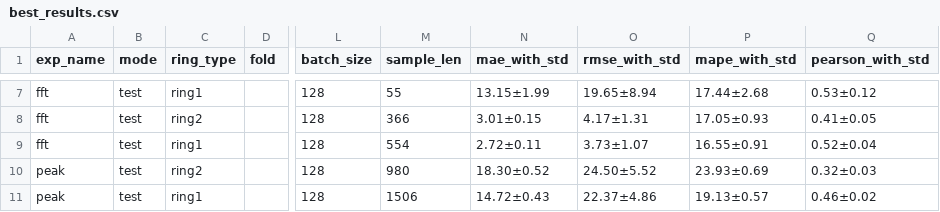
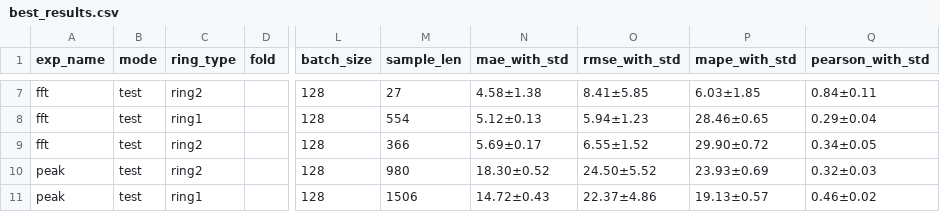
Before and after one commit to b55585wy/RingTool, a CSV file: best_results.csv, drawn as a sheet; only a part is shown, gaps mark what is left out; the diff covers the shown part only; the diff names each change by its address in the sheet, - before the commit and + after, or states it on an @@ line.

```diff
--- a/best_results.csv
+++ b/best_results.csv
-C7 (ring_type): ring1
+C7 (ring_type): ring2
-M7 (sample_len): 55
+M7 (sample_len): 27
-N7 (mae_with_std): 13.15±1.99
+N7 (mae_with_std): 4.58±1.38
-O7 (rmse_with_std): 19.65±8.94
+O7 (rmse_with_std): 8.41±5.85
-P7 (mape_with_std): 17.44±2.68
+P7 (mape_with_std): 6.03±1.85
-Q7 (pearson_with_std): 0.53±0.12
+Q7 (pearson_with_std): 0.84±0.11
-C8 (ring_type): ring2
+C8 (ring_type): ring1
-M8 (sample_len): 366
+M8 (sample_len): 554
-N8 (mae_with_std): 3.01±0.15
+N8 (mae_with_std): 5.12±0.13
-O8 (rmse_with_std): 4.17±1.31
+O8 (rmse_with_std): 5.94±1.23
-P8 (mape_with_std): 17.05±0.93
+P8 (mape_with_std): 28.46±0.65
-Q8 (pearson_with_std): 0.41±0.05
+Q8 (pearson_with_std): 0.29±0.04
-C9 (ring_type): ring1
+C9 (ring_type): ring2
-M9 (sample_len): 554
+M9 (sample_len): 366
-N9 (mae_with_std): 2.72±0.11
+N9 (mae_with_std): 5.69±0.17
-O9 (rmse_with_std): 3.73±1.07
+O9 (rmse_with_std): 6.55±1.52
-P9 (mape_with_std): 16.55±0.91
+P9 (mape_with_std): 29.90±0.72
-Q9 (pearson_with_std): 0.52±0.04
+Q9 (pearson_with_std): 0.34±0.05
```
Also changed, not shown: 30 edited cells elsewhere in this file, 3 other files.
